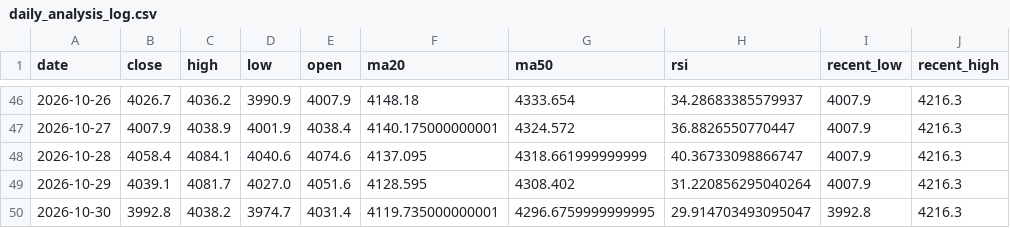
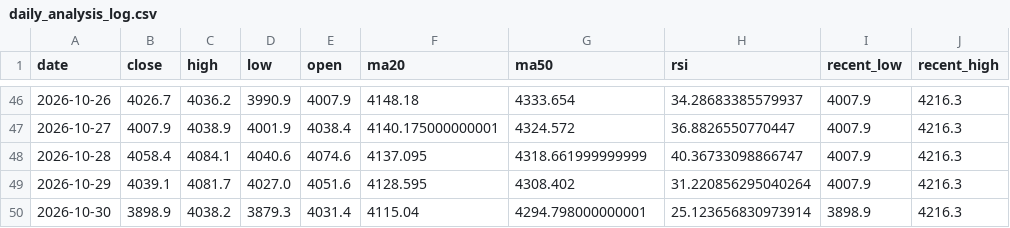
Before and after one commit to bensongodstime223-arch/forex-agent, a CSV file: daily_analysis_log.csv, drawn as a sheet; only a part is shown, gaps mark what is left out; the diff names each change by its address in the sheet, - before the commit and + after, or states it on an @@ line.

```diff
--- a/daily_analysis_log.csv
+++ b/daily_analysis_log.csv
-B50 (close): 3992.8
+B50 (close): 3898.9
-D50 (low): 3974.7
+D50 (low): 3879.3
-F50 (ma20): 4119.735000000001
+F50 (ma20): 4115.04
-G50 (ma50): 4296.6759999999995
+G50 (ma50): 4294.798000000001
-H50 (rsi): 29.914703493095047
+H50 (rsi): 25.123656830973914
-I50 (recent_low): 3992.8
+I50 (recent_low): 3898.9
```
Also changed, not shown: 1 other file.
